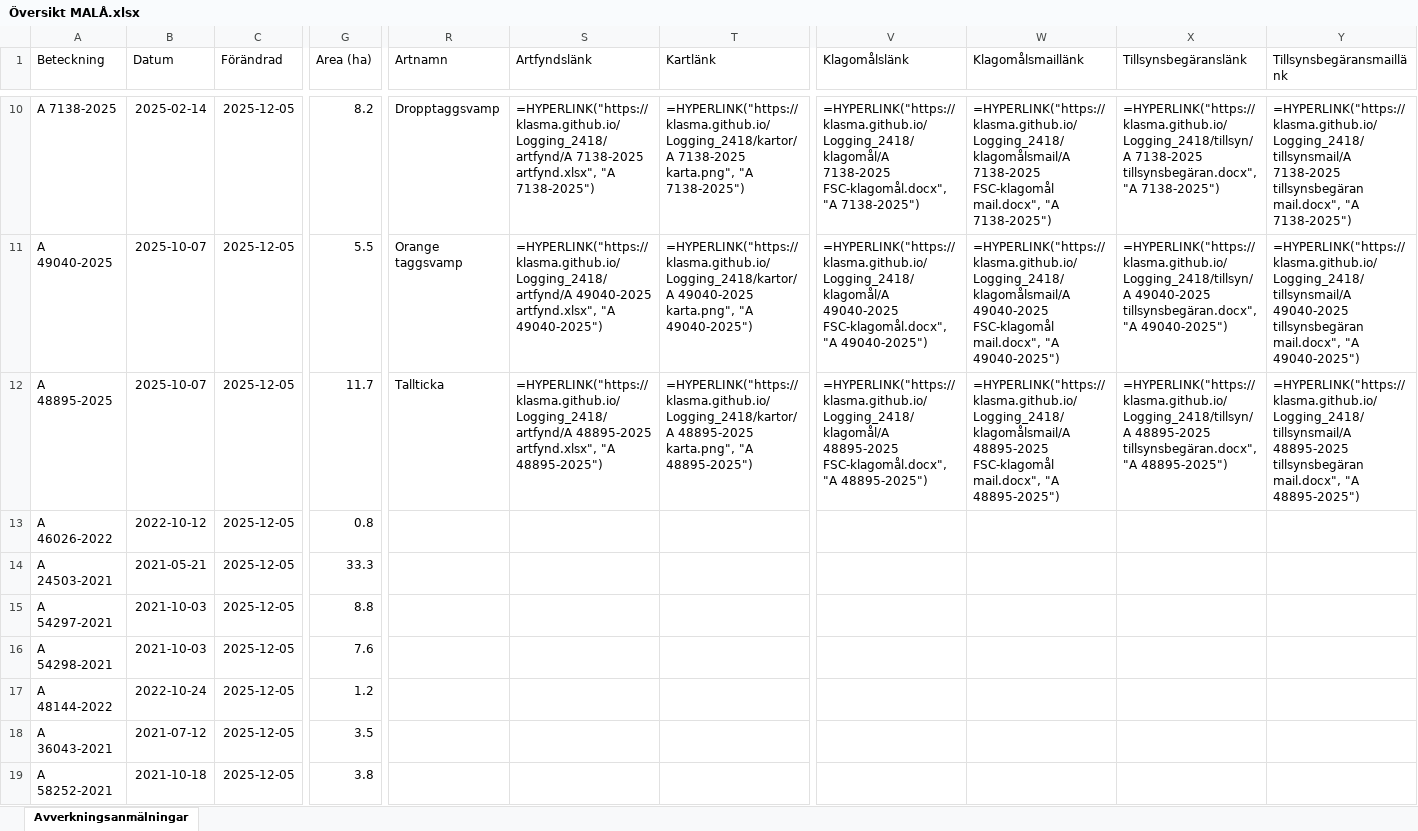
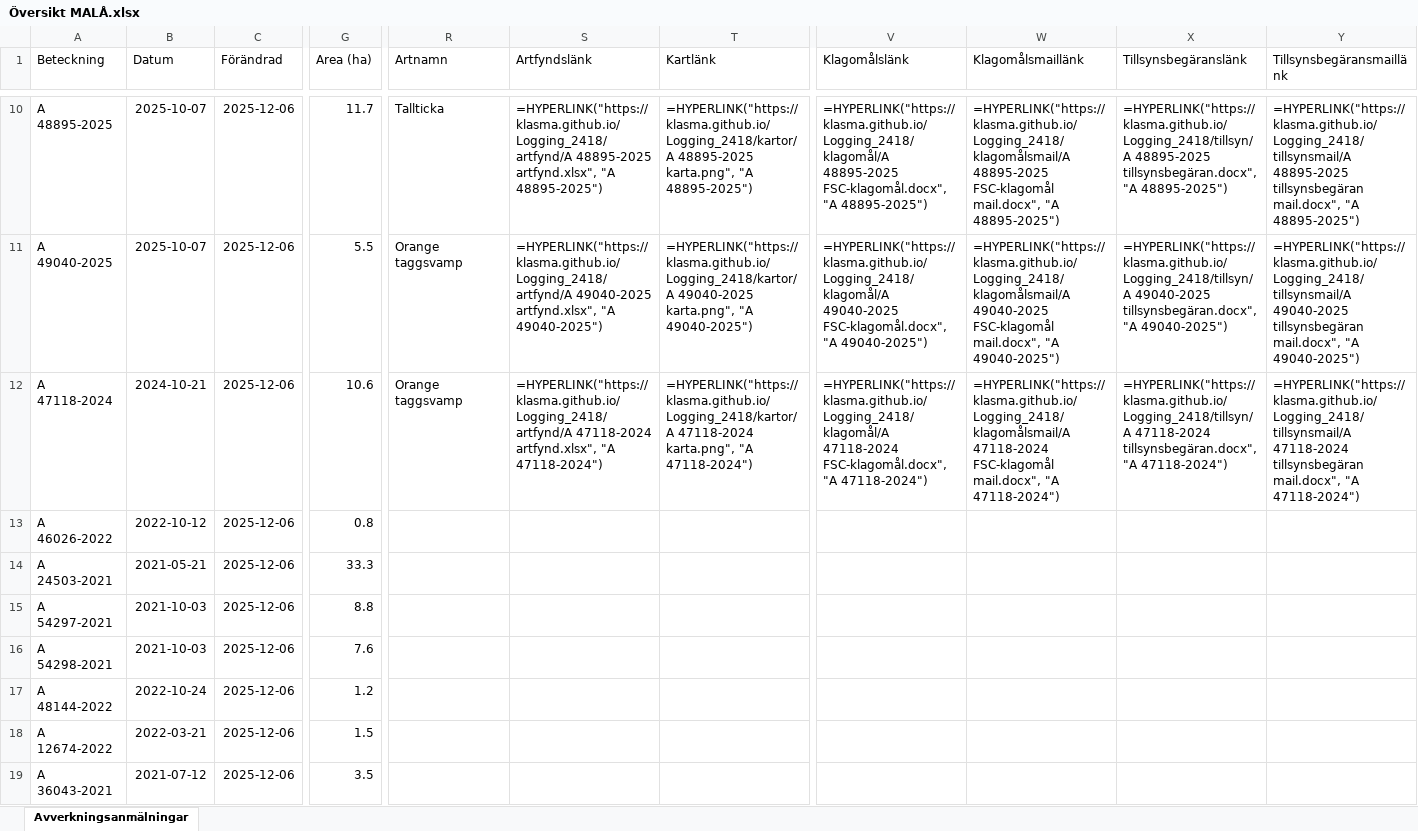
Before and after one commit to klasma/Logging_2418, an Excel workbook: Översikt MALÅ.xlsx, sheet Avverkningsanmälningar, drawn as a sheet; only a part is shown, gaps mark what is left out; values as stored, in another font and other column widths than the file's, no borders; formulas without a stored value are shown as written; the diff covers the shown part only; the diff names each change by its address in the sheet, - before the commit and + after, or states it on an @@ line.

```diff
--- a/Översikt MALÅ.xlsx (sheet Avverkningsanmälningar)
+++ b/Översikt MALÅ.xlsx (sheet Avverkningsanmälningar)
-A10 (Beteckning): A 7138-2025
+A10 (Beteckning): A 48895-2025
-B10 (Datum): 2025-02-14
+B10 (Datum): 2025-10-07
-C10:C19 (Förändrad): 2025-12-05
+C10:C19 (Förändrad): 2025-12-06
-G10 (Area (ha)): 8.2
+G10 (Area (ha)): 11.7
-R10 (Artnamn): Dropptaggsvamp
+R10 (Artnamn): Tallticka
-S10 (Artfyndslänk): =HYPERLINK("https://klasma.github.io/Logging_2418/artfynd/A 7138-2025 artfynd.xlsx", "A 7138-2025")
+S10 (Artfyndslänk): =HYPERLINK("https://klasma.github.io/Logging_2418/artfynd/A 48895-2025 artfynd.xlsx", "A 48895-2025")
-T10 (Kartlänk): =HYPERLINK("https://klasma.github.io/Logging_2418/kartor/A 7138-2025 karta.png", "A 7138-2025")
+T10 (Kartlänk): =HYPERLINK("https://klasma.github.io/Logging_2418/kartor/A 48895-2025 karta.png", "A 48895-2025")
-V10 (Klagomålslänk): =HYPERLINK("https://klasma.github.io/Logging_2418/klagomål/A 7138-2025 FSC-klagomål.docx", "A 7138-2025")
+V10 (Klagomålslänk): =HYPERLINK("https://klasma.github.io/Logging_2418/klagomål/A 48895-2025 FSC-klagomål.docx", "A 48895-2025")
-W10 (Klagomålsmaillänk): =HYPERLINK("https://klasma.github.io/Logging_2418/klagomålsmail/A 7138-2025 FSC-klagomål mail.docx", "A 7138-2025")
+W10 (Klagomålsmaillänk): =HYPERLINK("https://klasma.github.io/Logging_2418/klagomålsmail/A 48895-2025 FSC-klagomål mail.docx", "A 48895-2025")
-X10 (Tillsynsbegäranslänk): =HYPERLINK("https://klasma.github.io/Logging_2418/tillsyn/A 7138-2025 tillsynsbegäran.docx", "A 7138-2025")
+X10 (Tillsynsbegäranslänk): =HYPERLINK("https://klasma.github.io/Logging_2418/tillsyn/A 48895-2025 tillsynsbegäran.docx", "A 48895-2025")
-Y10 (Tillsynsbegäransmaillänk): =HYPERLINK("https://klasma.github.io/Logging_2418/tillsynsmail/A 7138-2025 tillsynsbegäran mail.docx", "A 7138-2025")
+Y10 (Tillsynsbegäransmaillänk): =HYPERLINK("https://klasma.github.io/Logging_2418/tillsynsmail/A 48895-2025 tillsynsbegäran mail.docx", "A 48895-2025")
-A12 (Beteckning): A 48895-2025
+A12 (Beteckning): A 47118-2024
-B12 (Datum): 2025-10-07
+B12 (Datum): 2024-10-21
-G12 (Area (ha)): 11.7
+G12 (Area (ha)): 10.6
-R12 (Artnamn): Tallticka
+R12 (Artnamn): Orange taggsvamp
-S12 (Artfyndslänk): =HYPERLINK("https://klasma.github.io/Logging_2418/artfynd/A 48895-2025 artfynd.xlsx", "A 48895-2025")
+S12 (Artfyndslänk): =HYPERLINK("https://klasma.github.io/Logging_2418/artfynd/A 47118-2024 artfynd.xlsx", "A 47118-2024")
-T12 (Kartlänk): =HYPERLINK("https://klasma.github.io/Logging_2418/kartor/A 48895-2025 karta.png", "A 48895-2025")
+T12 (Kartlänk): =HYPERLINK("https://klasma.github.io/Logging_2418/kartor/A 47118-2024 karta.png", "A 47118-2024")
-V12 (Klagomålslänk): =HYPERLINK("https://klasma.github.io/Logging_2418/klagomål/A 48895-2025 FSC-klagomål.docx", "A 48895-2025")
+V12 (Klagomålslänk): =HYPERLINK("https://klasma.github.io/Logging_2418/klagomål/A 47118-2024 FSC-klagomål.docx", "A 47118-2024")
-W12 (Klagomålsmaillänk): =HYPERLINK("https://klasma.github.io/Logging_2418/klagomålsmail/A 48895-2025 FSC-klagomål mail.docx", "A 48895-2025")
+W12 (Klagomålsmaillänk): =HYPERLINK("https://klasma.github.io/Logging_2418/klagomålsmail/A 47118-2024 FSC-klagomål mail.docx", "A 47118-2024")
-X12 (Tillsynsbegäranslänk): =HYPERLINK("https://klasma.github.io/Logging_2418/tillsyn/A 48895-2025 tillsynsbegäran.docx", "A 48895-2025")
+X12 (Tillsynsbegäranslänk): =HYPERLINK("https://klasma.github.io/Logging_2418/tillsyn/A 47118-2024 tillsynsbegäran.docx", "A 47118-2024")
-Y12 (Tillsynsbegäransmaillänk): =HYPERLINK("https://klasma.github.io/Logging_2418/tillsynsmail/A 48895-2025 tillsynsbegäran mail.docx", "A 48895-2025")
+Y12 (Tillsynsbegäransmaillänk): =HYPERLINK("https://klasma.github.io/Logging_2418/tillsynsmail/A 47118-2024 tillsynsbegäran mail.docx", "A 47118-2024")
-A18 (Beteckning): A 36043-2021
+A18 (Beteckning): A 12674-2022
-B18 (Datum): 2021-07-12
+B18 (Datum): 2022-03-21
-G18 (Area (ha)): 3.5
+G18 (Area (ha)): 1.5
-A19 (Beteckning): A 58252-2021
+A19 (Beteckning): A 36043-2021
-B19 (Datum): 2021-10-18
+B19 (Datum): 2021-07-12
-G19 (Area (ha)): 3.8
+G19 (Area (ha)): 3.5
```
Also changed, not shown: 1757 edited cells elsewhere in this sheet, artfynd/A 39692-2024 artfynd.xlsx, artfynd/A 41330-2024 artfynd.xlsx, 54 other files.
